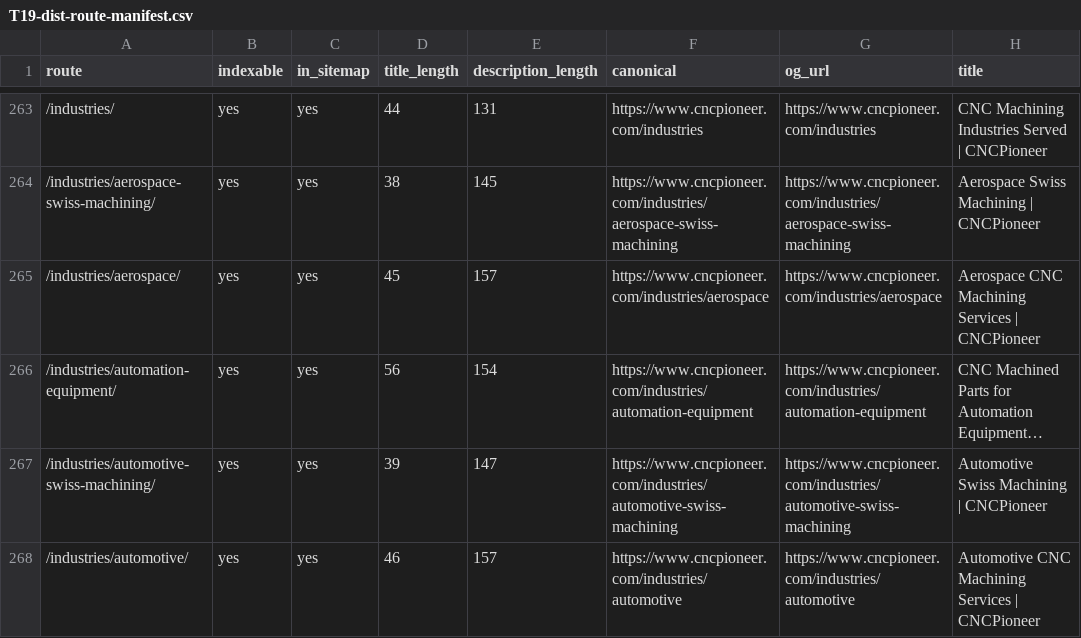
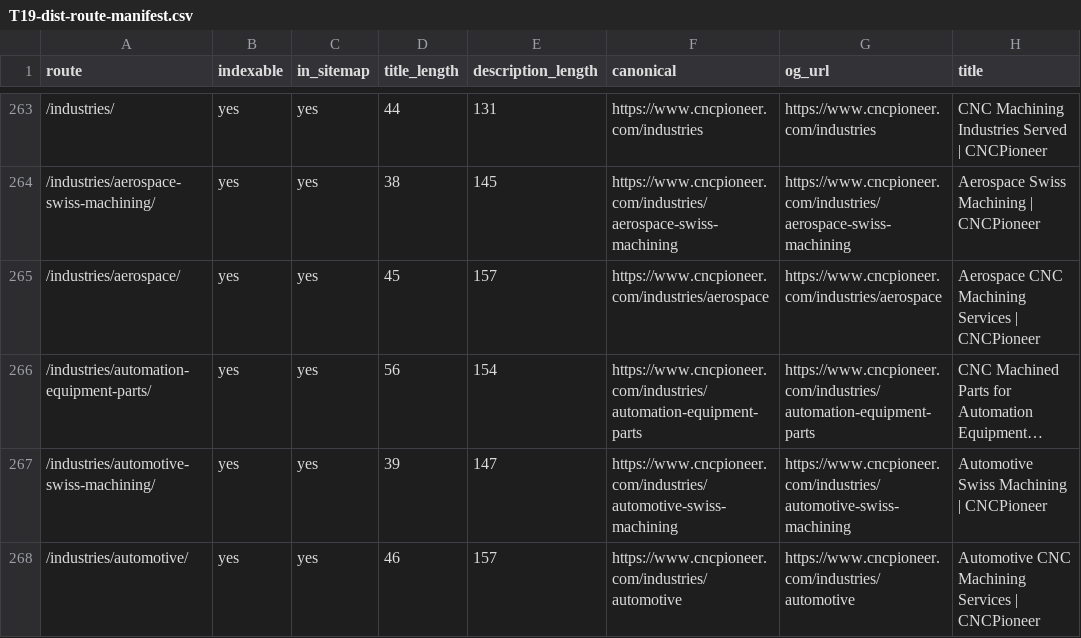
Before and after one commit to zorali-33/cncpioneer-astro, a CSV file: seo-migration/reports/T19-dist-route-manifest.csv, drawn as a sheet; only a part is shown, gaps mark what is left out; long unchanged cells end in …; the diff names each change by its address in the sheet, - before the commit and + after, or states it on an @@ line.

Commit message:
Use parts-specific automation industry URL with permanent redirect

```diff
--- a/seo-migration/reports/T19-dist-route-manifest.csv
+++ b/seo-migration/reports/T19-dist-route-manifest.csv
-A266 (route): /industries/automation-equipment/
+A266 (route): /industries/automation-equipment-parts/
-F266 (canonical): https://www.cncpioneer.com/industries/automation-equipment
+F266 (canonical): https://www.cncpioneer.com/industries/automation-equipment-parts
-G266 (og_url): https://www.cncpioneer.com/industries/automation-equipment
+G266 (og_url): https://www.cncpioneer.com/industries/automation-equipment-parts
```
Also changed, not shown: seo-migration/reports/T11-site-indexing-assets.csv, 22 other files.
